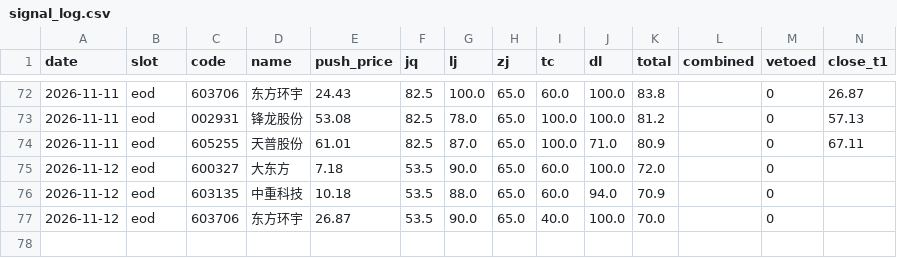
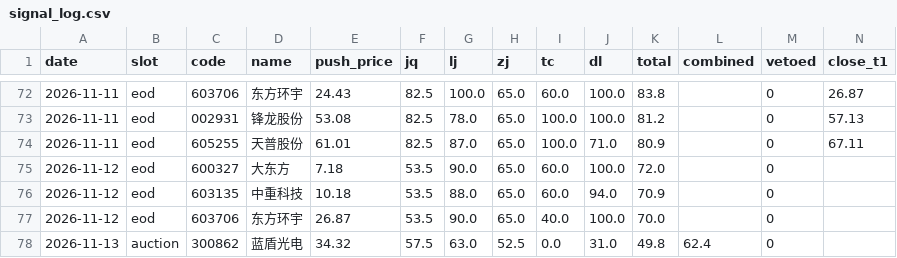
Before and after one commit to cyi1128/v6-public, a CSV file: data/signal_log.csv, drawn as a sheet; only a part is shown, gaps mark what is left out; rows hold the shown columns only; the diff names each change by its address in the sheet, - before the commit and + after, or states it on an @@ line.

Commit message:
chore: signal_log 追加 auction 1 条

```diff
--- a/data/signal_log.csv
+++ b/data/signal_log.csv
+row 78: 2026-11-13 | auction | 300862 | 蓝盾光电 | 34.32 | 57.5 | 63.0 | 52.5 | 0.0 | 31.0 | 49.8 | 62.4 | 0
```
